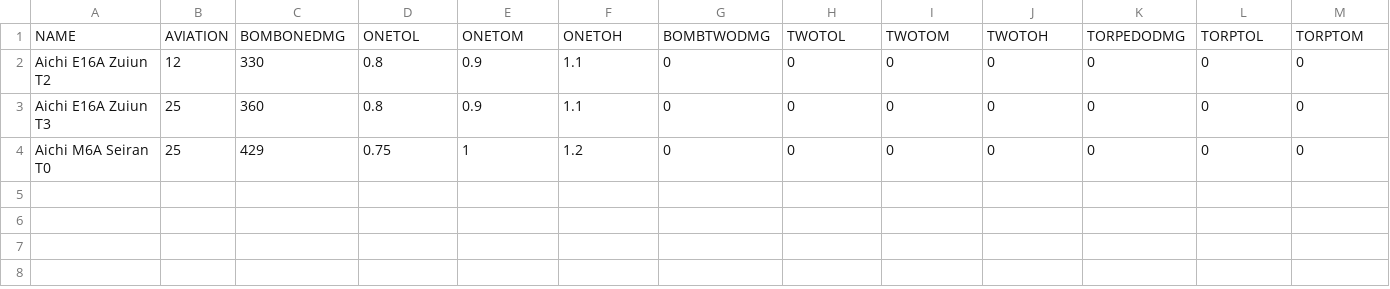
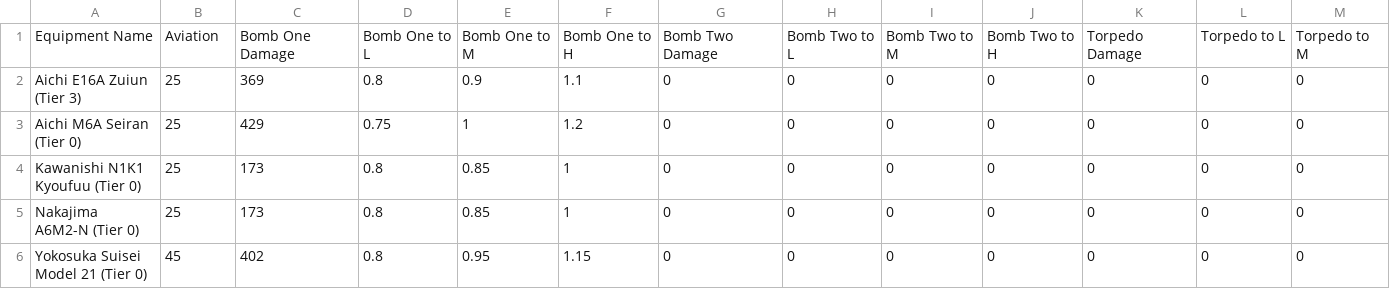
Before and after one commit to Ekizochikku/Cleaner-AZFDC, a TSV file: Weapons/Seaplanes.tsv, drawn as a sheet; only a part is shown; removed rows and columns are numbered as before the commit, all else as after; rows hold the shown columns only; the diff names each change by its address in the sheet, - before the commit and + after, or states it on an @@ line.

```diff
--- a/Weapons/Seaplanes.tsv
+++ b/Weapons/Seaplanes.tsv
-row 1: NAME | AVIATION | BOMBONEDMG | ONETOL | ONETOM | ONETOH | BOMBTWODMG | TWOTOL | TWOTOM | TWOTOH | TORPEDODMG | TORPTOL | TORPTOM
-row 2: Aichi E16A Zuiun T2 | 12 | 330 | 0.8 | 0.9 | 1.1 | 0 | 0 | 0 | 0 | 0 | 0 | 0
+row 1: Equipment Name | Aviation | Bomb One Damage | Bomb One to L | Bomb One to M | Bomb One to H | Bomb Two Damage | Bomb Two to L | Bomb Two to M | Bomb Two to H | Torpedo Damage | Torpedo to L | Torpedo to M
-A2: Aichi E16A Zuiun T3
+A2: Aichi E16A Zuiun (Tier 3)
-C2: 360
+C2: 369
-A3: Aichi M6A Seiran T0
+A3: Aichi M6A Seiran (Tier 0)
+row 4: Kawanishi N1K1 Kyoufuu (Tier 0) | 25 | 173 | 0.8 | 0.85 | 1 | 0 | 0 | 0 | 0 | 0 | 0 | 0
+row 5: Nakajima A6M2-N (Tier 0) | 25 | 173 | 0.8 | 0.85 | 1 | 0 | 0 | 0 | 0 | 0 | 0 | 0
+row 6: Yokosuka Suisei Model 21 (Tier 0) | 45 | 402 | 0.8 | 0.95 | 1.15 | 0 | 0 | 0 | 0 | 0 | 0 | 0
```
Also changed, not shown: Aux Equipment.tsv, Weapons/Dive Bombers.tsv, 20 other files.
